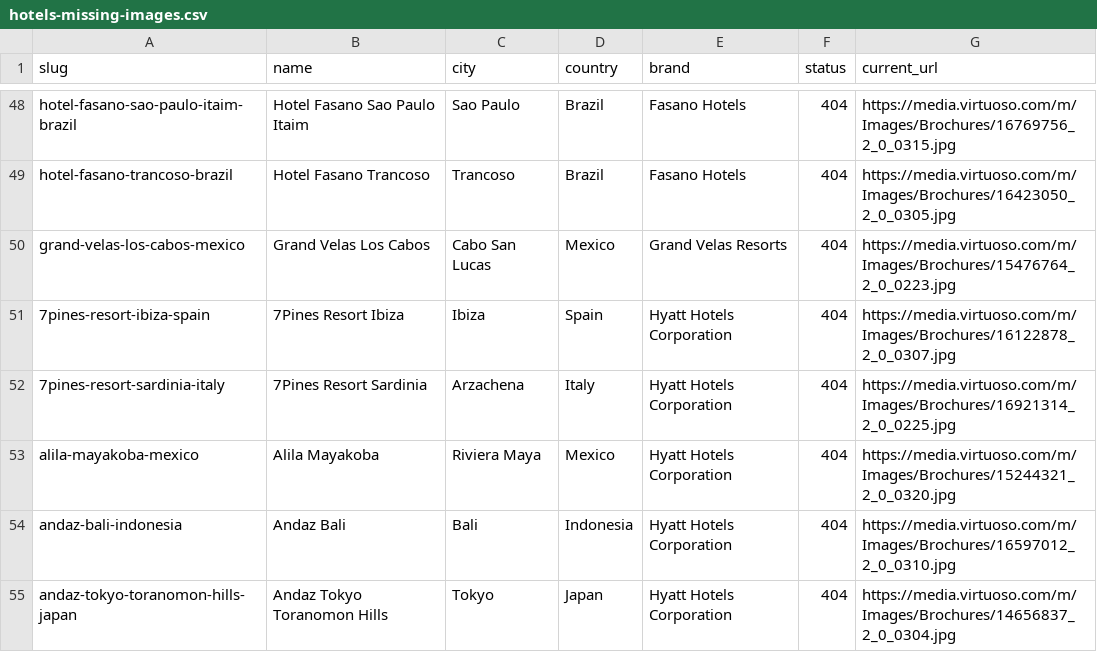
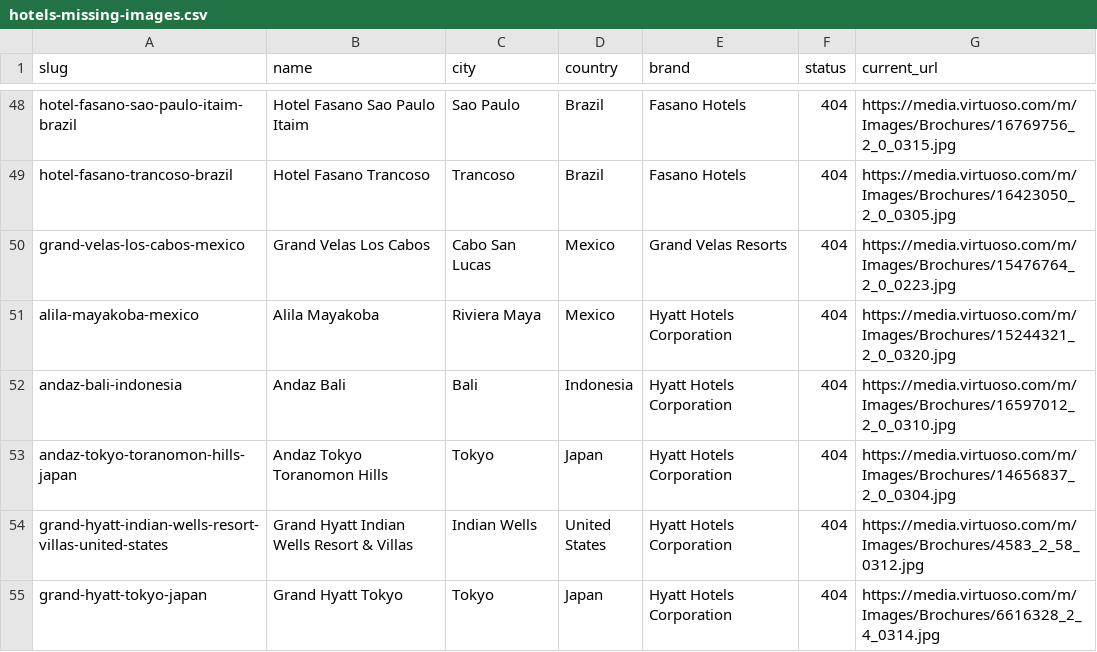
Before and after one commit to ncabugos/travel-agent-website, a CSV file: hotels-missing-images.csv, drawn as a sheet; only a part is shown, gaps mark what is left out; the shorter side is filled out with more unchanged rows; the diff names each change by its address in the sheet, - before the commit and + after, or states it on an @@ line.

```diff
--- a/hotels-missing-images.csv
+++ b/hotels-missing-images.csv
-row 51: 7pines-resort-ibiza-spain | 7Pines Resort Ibiza | Ibiza | Spain | Hyatt Hotels Corporation | 404 | https://media.virtuoso.com/m/Images/Brochures/16122878_2_0_0307.jpg
-row 52: 7pines-resort-sardinia-italy | 7Pines Resort Sardinia | Arzachena | Italy | Hyatt Hotels Corporation | 404 | https://media.virtuoso.com/m/Images/Brochures/16921314_2_0_0225.jpg
```
Also changed, not shown: missing_hotel_images.csv, 3 other files.
